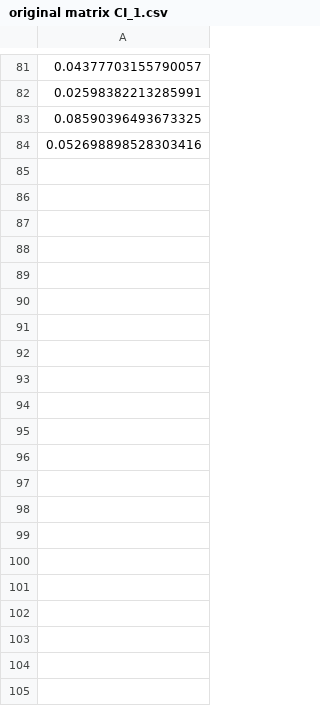
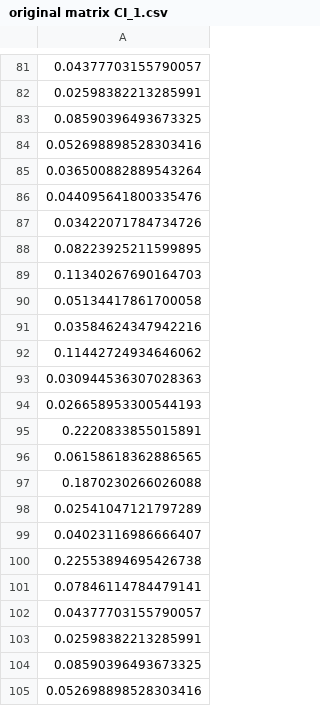
Before and after one commit to hengshzhang/GDM_HCVAE_Self_attention, a CSV file: res_CI/cross_validation/original matrix CI_1.csv, drawn as a sheet; only a part is shown, gaps mark what is left out.

```diff
--- a/res_CI/cross_validation/original matrix CI_1.csv
+++ b/res_CI/cross_validation/original matrix CI_1.csv
@@ -84 +84,22 @@
 0.052698898528303416
+0.036500882889543264
+0.044095641800335476
+0.03422071784734726
+0.08223925211599895
+0.11340267690164703
+0.05134417861700058
+0.03584624347942216
+0.11442724934646062
+0.030944536307028363
+0.026658953300544193
+0.2220833855015891
+0.06158618362886565
+0.1870230266026088
+0.02541047121797289
+0.04023116986666407
+0.22553894695426738
+0.07846114784479141
+0.04377703155790057
+0.02598382213285991
+0.08590396493673325
+0.052698898528303416
```
Also changed, not shown: comparison_result/cross_1_CI_set_comparison_differences.csv, comparison_result/cross_5_CI_set_comparison_differences.csv, 53 other files.
